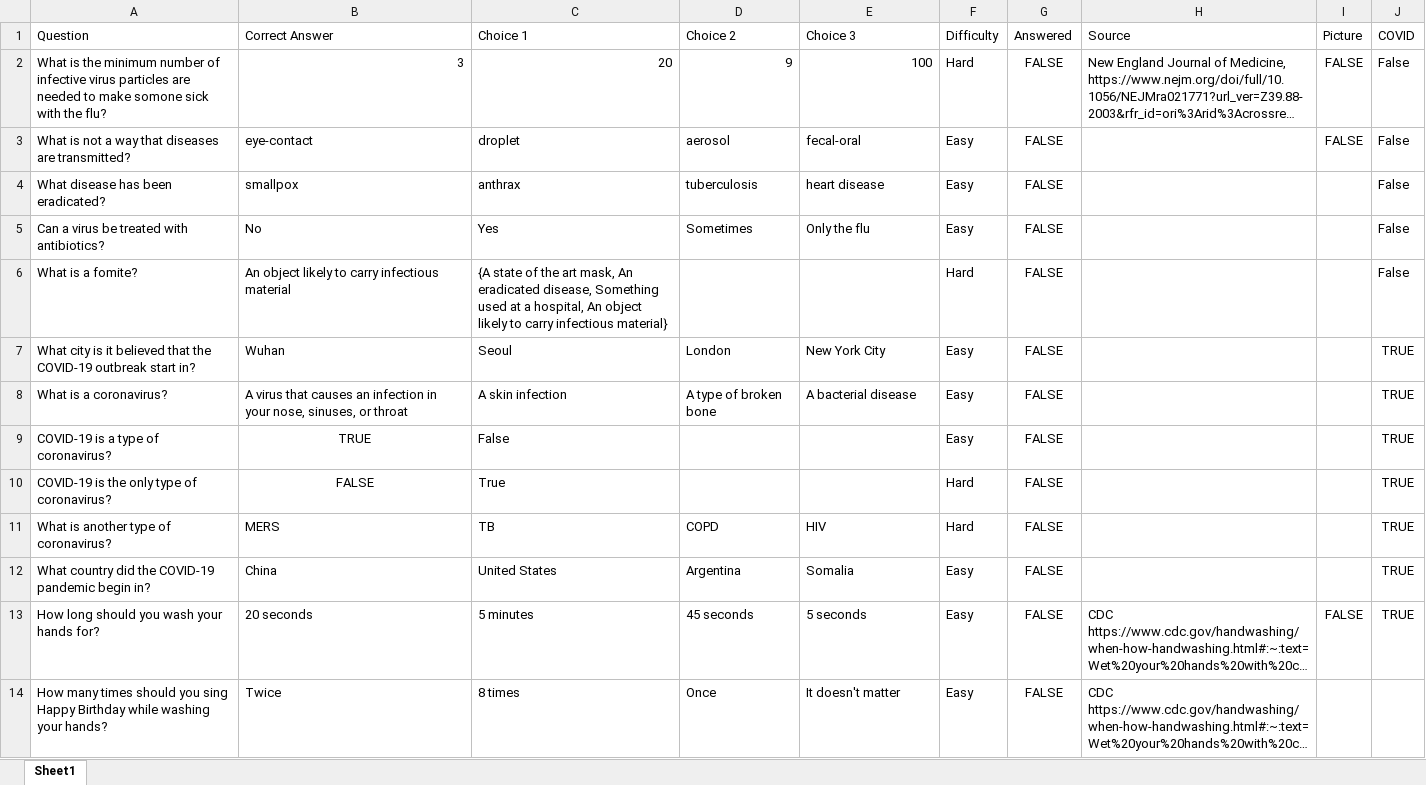
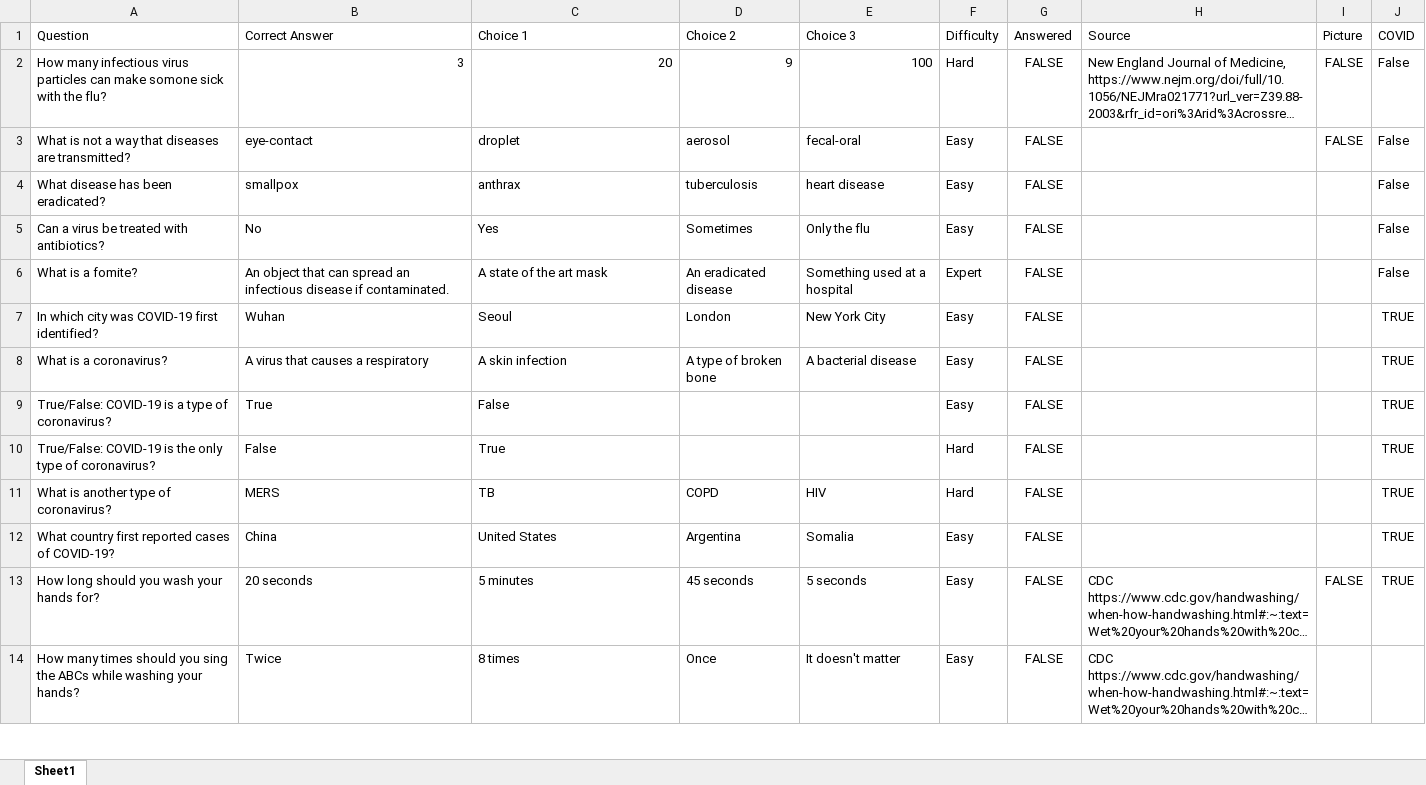
Before and after one commit to stassinopoulosari/hackathon-quiz-app, an Excel workbook: HackathonQuestionBank.xlsx, sheet Sheet1, drawn as a sheet; only a part is shown; long unchanged cells end in …; values as stored, in another font and other column widths than the file's, no borders; the diff covers the shown part only; the diff names each change by its address in the sheet, - before the commit and + after, or states it on an @@ line.

Commit message:
updated question bank

```diff
--- a/HackathonQuestionBank.xlsx (sheet Sheet1)
+++ b/HackathonQuestionBank.xlsx (sheet Sheet1)
-A2 (Question): What is the minimum number of infective virus particles are needed to make somone…
+A2 (Question): How many infectious virus particles can make somone…
-B6 (Correct Answer): An object likely to carry infectious material
+B6 (Correct Answer): An object that can spread an infectious disease if contaminated.
-C6 (Choice 1): {A state of the art mask, An eradicated disease, Something used at a hospital, An object likely to carry infectious material}
+C6 (Choice 1): A state of the art mask
-D6 (Choice 2): (empty)
+D6 (Choice 2): An eradicated disease
-E6 (Choice 3): (empty)
+E6 (Choice 3): Something used at a hospital
-F6 (Difficulty): Hard
+F6 (Difficulty): Expert
-A7 (Question): What city is it believed that the COVID-19 outbreak start in?
+A7 (Question): In which city was COVID-19 first identified?
-B8 (Correct Answer): …that causes an infection in your nose, sinuses, or throat
+B8 (Correct Answer): …that causes a respiratory
-A9 (Question): COVID-19 is a type of coronavirus?
+A9 (Question): True/False: COVID-19 is a type of coronavirus?
-B9 (Correct Answer): TRUE
+B9 (Correct Answer): True
-B9:B10 alignment: center
+B9:B10 alignment: left
-A10 (Question): COVID-19 is…
+A10 (Question): True/False: COVID-19 is…
-B10 (Correct Answer): FALSE
+B10 (Correct Answer): False
-A12 (Question): What country did the COVID-19 pandemic begin in?
+A12 (Question): What country first reported cases of COVID-19?
-A14 (Question): …you sing Happy Birthday while washing…
+A14 (Question): …you sing the ABCs while washing…
```
Also changed, not shown: 22 added rows, 1 removed row and 8 edited cells elsewhere in this sheet, 3 other files.
